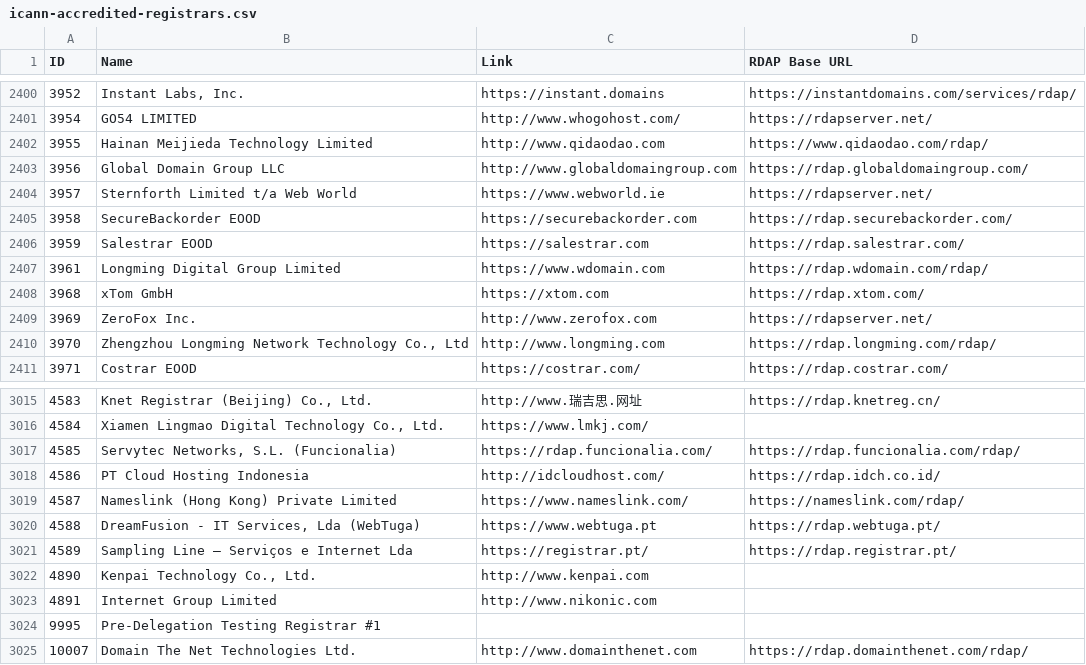
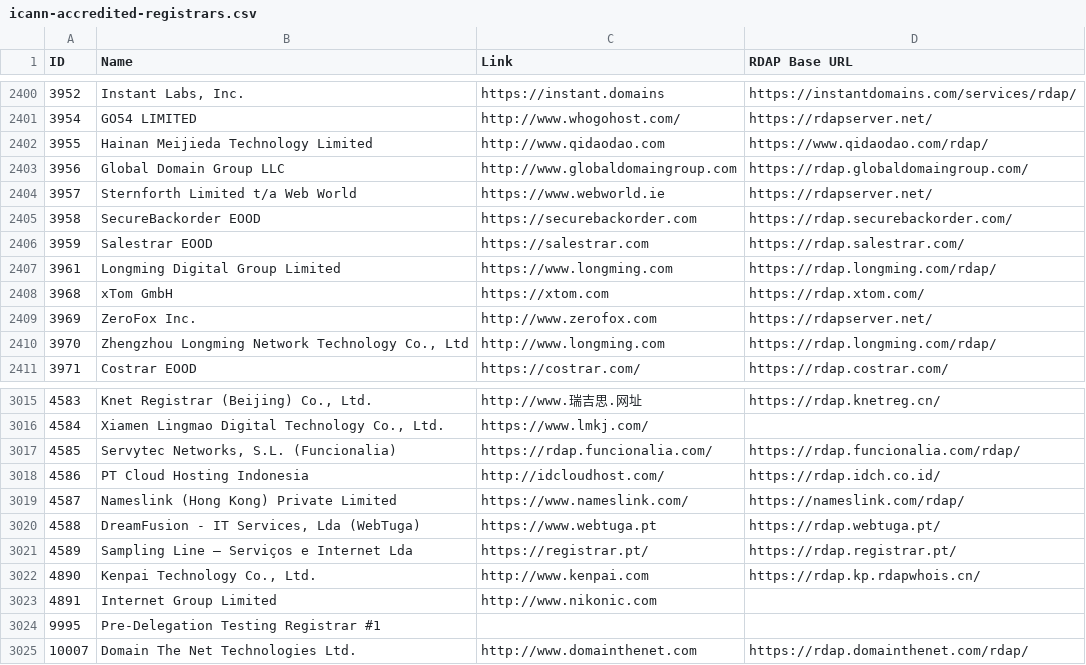
Before and after one commit to reg233/whois-domain-lookup, a CSV file: src/data/icann-accredited-registrars.csv, drawn as a sheet; only a part is shown, gaps mark what is left out.

Commit message:
Refactor PHP code, extract version configuration, and update icann-accredited-registrars.csv

```diff
--- a/src/data/icann-accredited-registrars.csv
+++ b/src/data/icann-accredited-registrars.csv
@@ -2406,3 +2406,3 @@ ID,Name,Link,"RDAP Base URL"
 3959,"Salestrar EOOD",https://salestrar.com,https://rdap.salestrar.com/
-3961,"Longming Digital Group Limited",https://www.wdomain.com,https://rdap.wdomain.com/rdap/
+3961,"Longming Digital Group Limited",https://www.longming.com,https://rdap.longming.com/rdap/
 3968,"xTom GmbH",https://xtom.com,https://rdap.xtom.com/
@@ -3021,3 +3021,3 @@ ID,Name,Link,"RDAP Base URL"
 4589,"Sampling Line – Serviços e Internet Lda",https://registrar.pt/,https://rdap.registrar.pt/
-4890,"Kenpai Technology Co., Ltd.",http://www.kenpai.com,
+4890,"Kenpai Technology Co., Ltd.",http://www.kenpai.com,https://rdap.kp.rdapwhois.cn/
 4891,"Internet Group Limited",http://www.nikonic.com,
```
Also changed, not shown: 27 other files.
